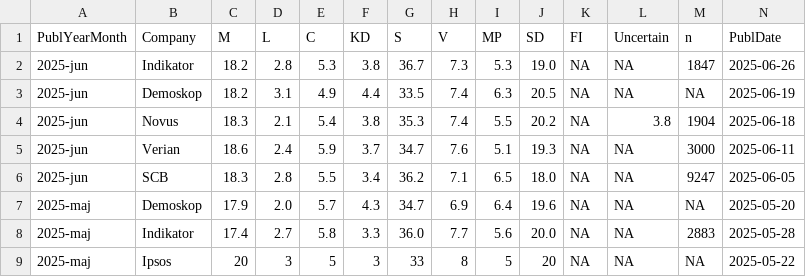
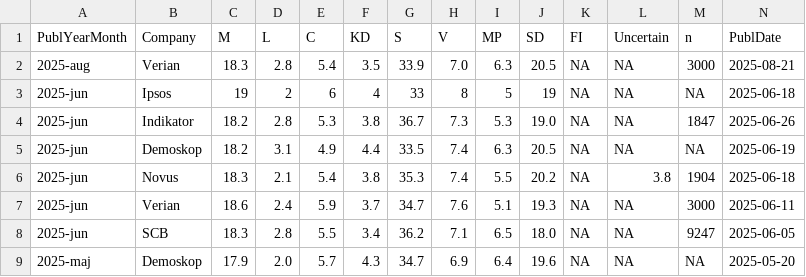
Before and after one commit to hampusborgos/SwedishPolls, a CSV file: Data/Polls.csv, drawn as a sheet; only a part is shown; the shorter side is filled out with more unchanged rows; rows hold the shown columns only; the diff names each change by its address in the sheet, - before the commit and + after, or states it on an @@ line.

Commit message:
Add Verian.

```diff
--- a/Data/Polls.csv
+++ b/Data/Polls.csv
+row 2: 2025-aug | Verian | 18.3 | 2.8 | 5.4 | 3.5 | 33.9 | 7.0 | 6.3 | 20.5 | NA | NA | 3000 | 2025-08-21
+row 3: 2025-jun | Ipsos | 19 | 2 | 6 | 4 | 33 | 8 | 5 | 19 | NA | NA | NA | 2025-06-18
```
